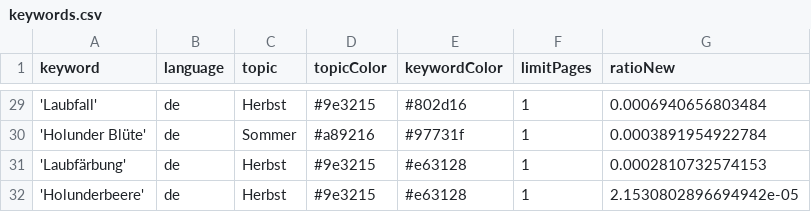
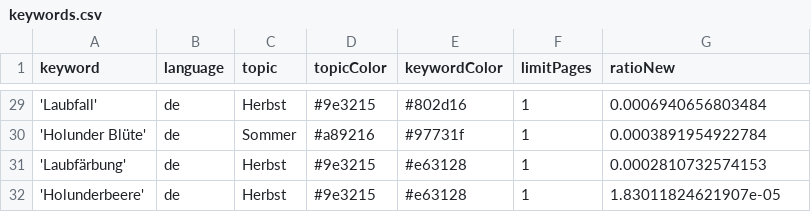
Before and after one commit to newsWhisperer/winterIsComing, a CSV file: keywords.csv, drawn as a sheet; only a part is shown, gaps mark what is left out.

Commit message:
Commit from GitHub Actions (harvest:0.0)

```diff
--- a/keywords.csv
+++ b/keywords.csv
@@ -31,2 +31,2 @@ keyword,language,topic,topicColor,keywordColor,limitPages,ratioNew
 'Laubfärbung',de,Herbst,#9e3215,#e63128,1,0.0002810732574153
-'Holunderbeere',de,Herbst,#9e3215,#e63128,1,2.1530802896694942e-05
+'Holunderbeere',de,Herbst,#9e3215,#e63128,1,1.83011824621907e-05
```
